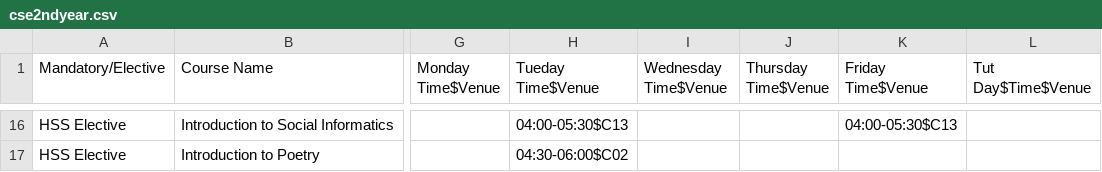
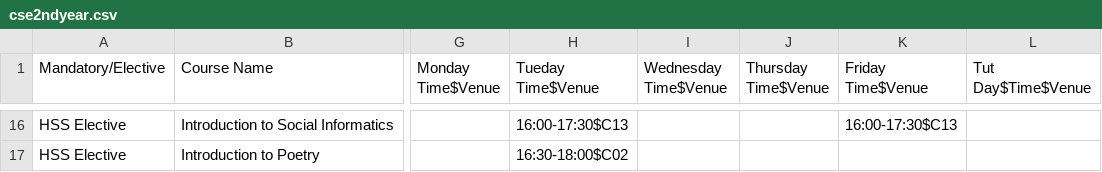
Before and after one commit to sedflix/Kron2, a CSV file: cse2ndyear.csv, drawn as a sheet; only a part is shown, gaps mark what is left out; the diff covers the shown part only; the diff names each change by its address in the sheet, - before the commit and + after, or states it on an @@ line.

Commit message:
Time changed to military time format in csv and all menus

```diff
--- a/cse2ndyear.csv
+++ b/cse2ndyear.csv
-H16 (Tueday Time$Venue): 04:00-05:30$C13
+H16 (Tueday Time$Venue): 16:00-17:30$C13
-K16 (Friday Time$Venue): 04:00-05:30$C13
+K16 (Friday Time$Venue): 16:00-17:30$C13
-H17 (Tueday Time$Venue): 04:30-06:00$C02
+H17 (Tueday Time$Venue): 16:30-18:00$C02
```
Also changed, not shown: 32 edited cells elsewhere in this file, 2 other files.
